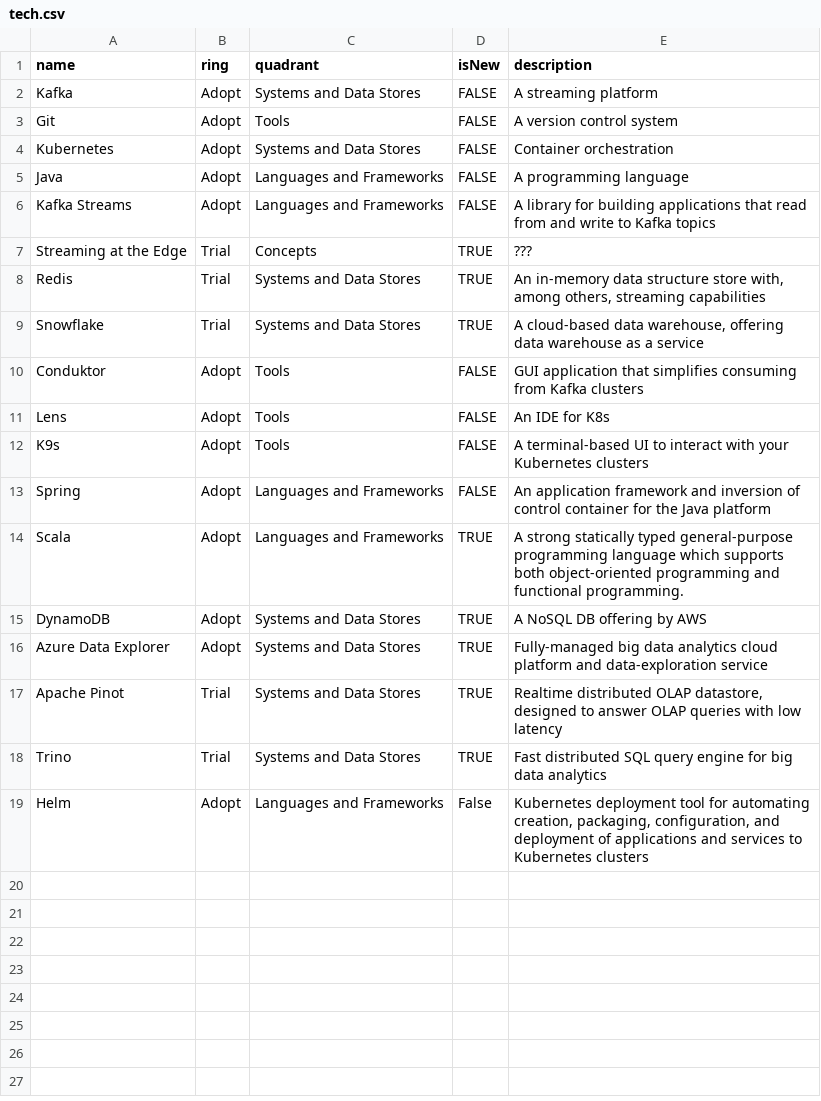
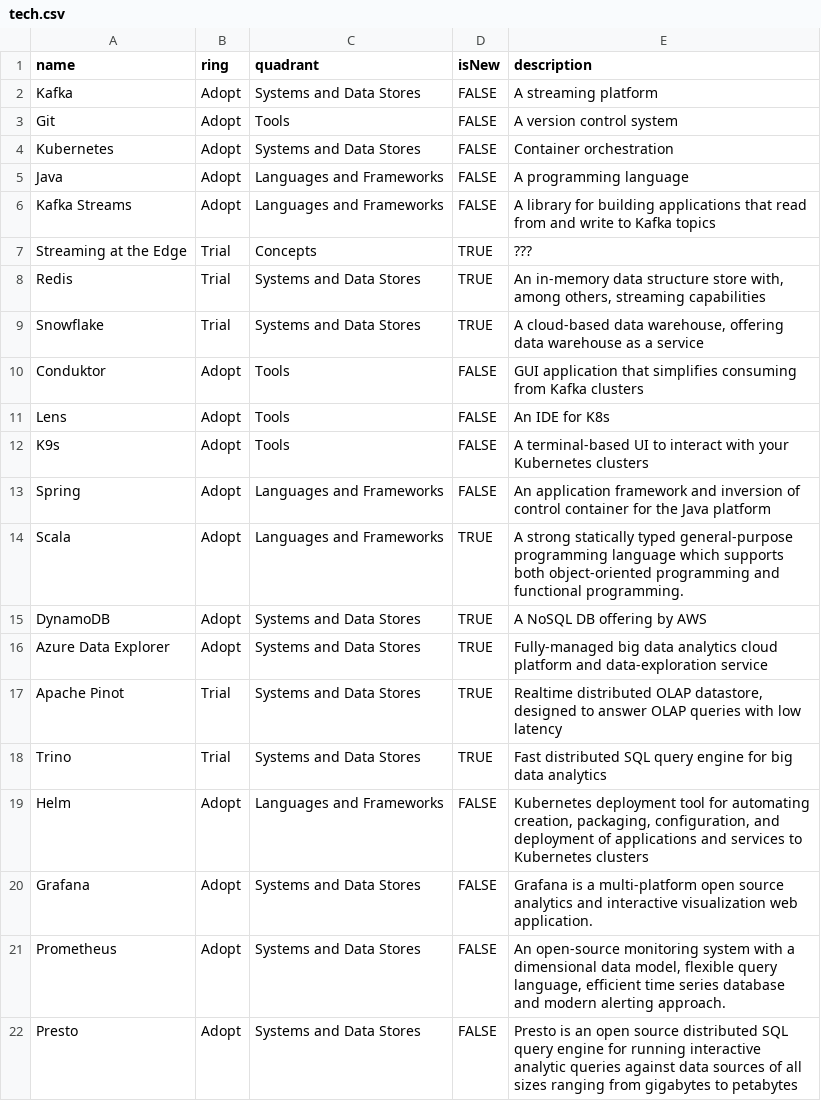
Before and after one commit to DataReply/tech-radar, a CSV file: tech.csv, drawn as a sheet.

Commit message:
Update tech.csv

```diff
--- a/tech.csv
+++ b/tech.csv
@@ -18,2 +18,5 @@ Apache Pinot,Trial,Systems and Data Stores,TRUE,"Realtime distributed OLAP datas
 Trino,Trial,Systems and Data Stores,TRUE,"Fast distributed SQL query engine for big data analytics"
-Helm,Adopt,Languages and Frameworks,False,"Kubernetes deployment tool for automating creation, packaging, configuration, and deployment of applications and services to Kubernetes clusters"
+Helm,Adopt,Languages and Frameworks,FALSE,"Kubernetes deployment tool for automating creation, packaging, configuration, and deployment of applications and services to Kubernetes clusters"
+Grafana,Adopt,Systems and Data Stores,FALSE,"Grafana is a multi-platform open source analytics and interactive visualization web application."
+Prometheus,Adopt,Systems and Data Stores,FALSE,"An open-source monitoring system with a dimensional data model, flexible query language, efficient time series database and modern alerting approach."
+Presto,Adopt,Systems and Data Stores,FALSE,"Presto is an open source distributed SQL query engine for running interactive analytic queries against data sources of all sizes ranging from gigabytes to petabytes"
```
